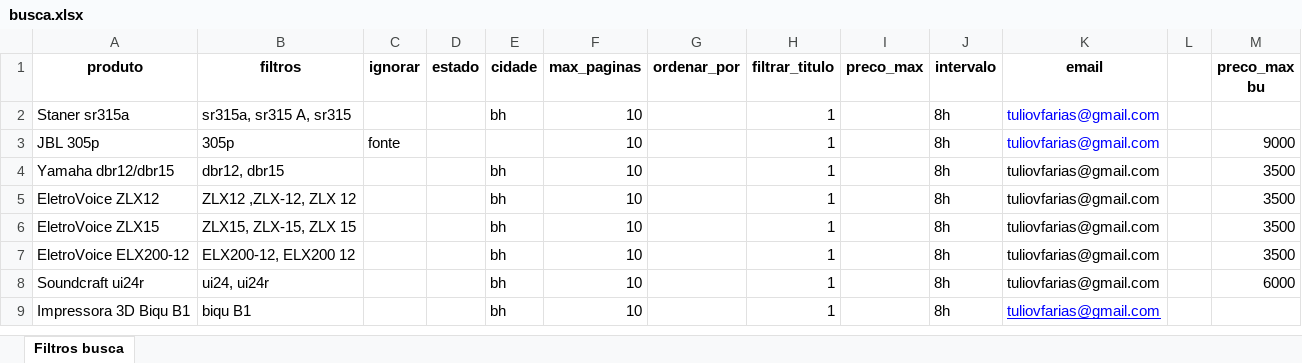
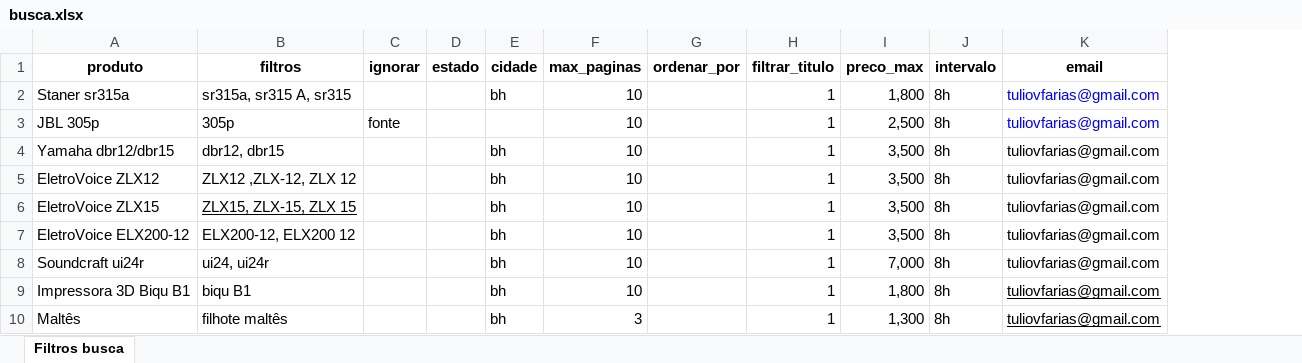
Before and after one commit to tuliovfarias/OLX_Web_Scrapping-By_TuLiO, an Excel workbook: busca.xlsx, sheet Filtros busca, drawn as a sheet; values as stored, in another font and other column widths than the file's, no borders; removed rows and columns are numbered as before the commit, all else as after; the diff names each change by its address in the sheet, - before the commit and + after, or states it on an @@ line.

Commit message:
Squashed commit of the following:
commit 9c8ff25b10d0ef0bd083085761880a613c049fd6
Author: Túlio Farias <tulio-4ever@hotmail.com>
Date:   Wed Jan 4 00:24:55 2023 -0300

    arrumado bugs

commit f3a96e8831419b79185c1e481140b5a319335764
Author: Túlio Farias <tulio-4ever@hotmail.com>
Date:   Mon Jan 2 01:03:49 2023 -0300

    muitas mudanças

commit d69b2c432ccebde9197b150c9b27192bd5aaa7a0
Author: Túlio Farias <tulio-4ever@hotmail.com>
Date:   Sat Dec 31 02:28:18 2022 -0300

    test ok

commit 3b69d780904127e5e0b87d81f19c43fde165ac0a
Author: Túlio Farias <tulio-4ever@hotmail.com>
Date:   Sat Dec 31 01:19:57 2022 -0300

    refactoring

commit aa9f2f2c969d4dabf057ba0f1d4e8bda8f10da70
Author: Túlio Farias <tulio-4ever@hotmail.com>
Date:   Thu Dec 29 00:09:48 2022 -0300

    init

```diff
--- a/busca.xlsx (sheet Filtros busca)
+++ b/busca.xlsx (sheet Filtros busca)
-column L, empty
-column M (preco_max bu), rows 3-8: 9000 | 3500 | 3500 | 3500 | 3500 | 6000
-I2 (preco_max): (empty)
+I2 (preco_max): 1,800
-I3 (preco_max): (empty)
+I3 (preco_max): 2,500
-I4:I7 (preco_max): (empty)
+I4:I7 (preco_max): 3,500
-B6 underline: off
+B6 underline: on
-I8 (preco_max): (empty)
+I8 (preco_max): 7,000
-I9 (preco_max): (empty)
+I9 (preco_max): 1,800
-K9 text colour: #0000FF
+K9 text colour: black
+row 10: Maltês | filhote maltês |  |  | bh | 3 |  | 1 | 1,300 | 8h | tuliovfarias@gmail.com
```
Also changed, not shown: 3 other files.
